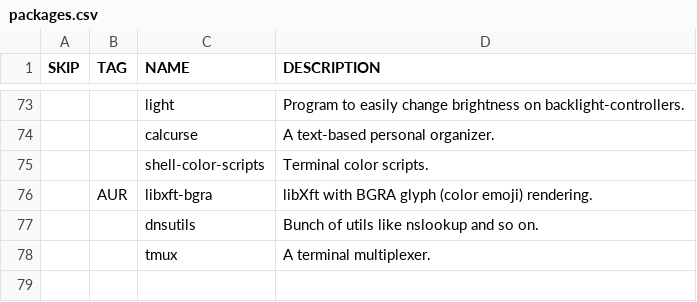
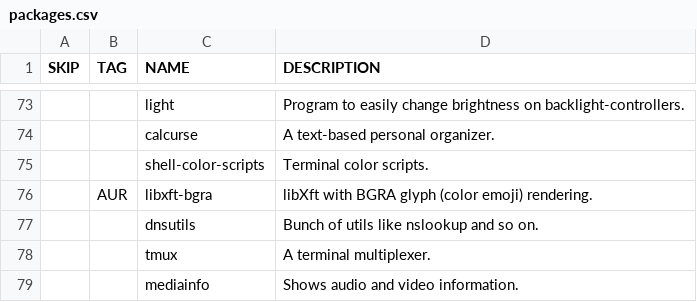
Before and after one commit to WIttyJudge/dotfiles, a CSV file: packages.csv, drawn as a sheet; only a part is shown, gaps mark what is left out; the diff names each change by its address in the sheet, - before the commit and + after, or states it on an @@ line.

Commit message:
Update packages.csv

```diff
--- a/packages.csv
+++ b/packages.csv
+row 79:  |  | mediainfo | Shows audio and video information.
```
